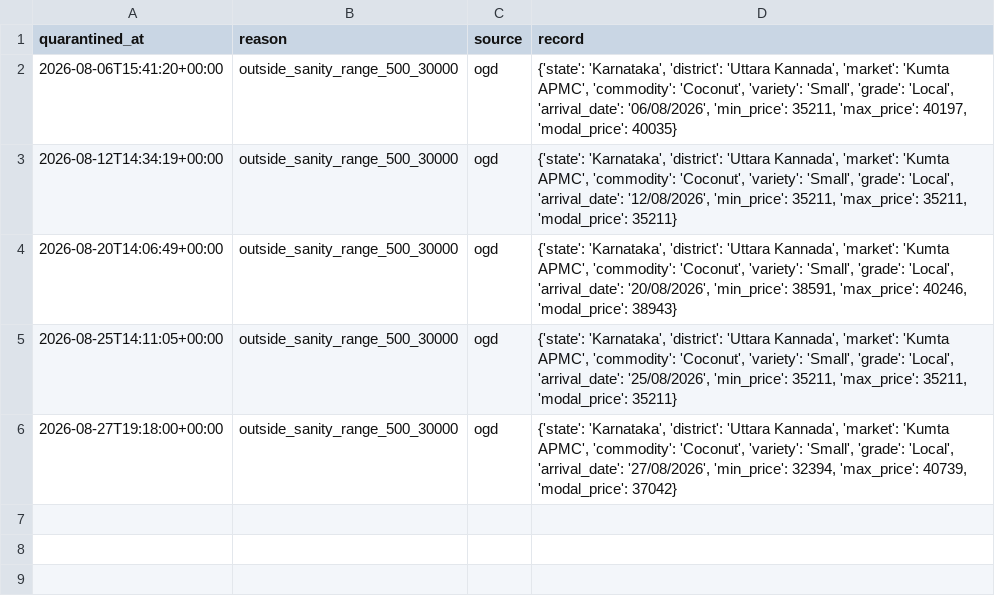
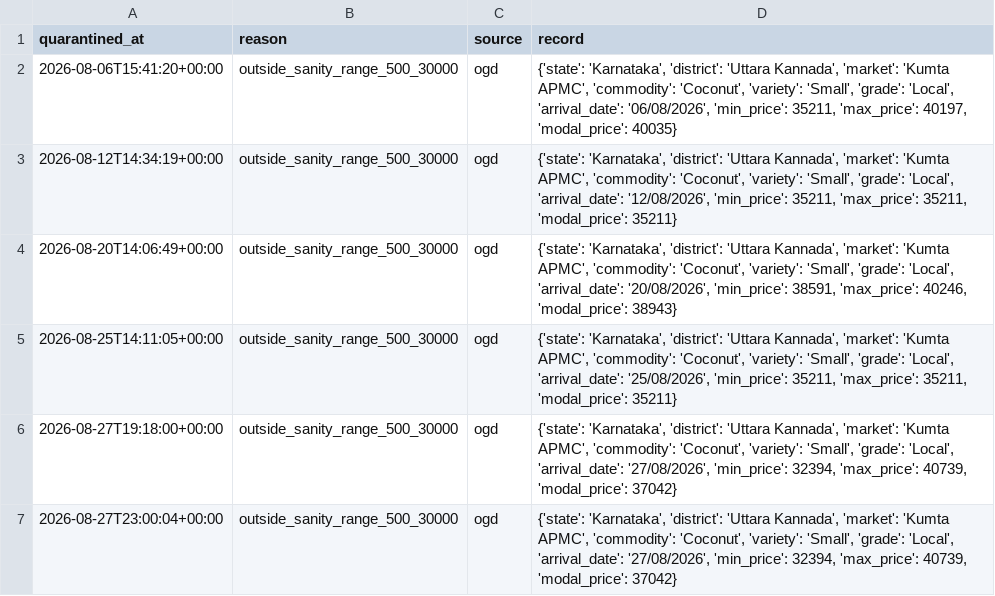
Before and after one commit to achuthpv/malabar-mandi-prices, a CSV file: data/quarantine/2026-08.csv, drawn as a sheet.

```diff
--- a/data/quarantine/2026-08.csv
+++ b/data/quarantine/2026-08.csv
@@ -6 +6,2 @@ quarantined_at,reason,source,record
 2026-08-27T19:18:00+00:00,outside_sanity_range_500_30000,ogd,"{'state': 'Karnataka', 'district': 'Uttara Kannada', 'market': 'Kumta APMC', 'commodity': 'Coconut', 'variety': 'Small', 'grade': 'Local', 'arrival_date': '27/08/2026', 'min_price': 32394, 'max_price': 40739, 'modal_price': 37042}"
+2026-08-27T23:00:04+00:00,outside_sanity_range_500_30000,ogd,"{'state': 'Karnataka', 'district': 'Uttara Kannada', 'market': 'Kumta APMC', 'commodity': 'Coconut', 'variety': 'Small', 'grade': 'Local', 'arrival_date': '27/08/2026', 'min_price': 32394, 'max_price': 40739, 'modal_price': 37042}"
```
Also changed, not shown: data/news/arecanut.csv, data/news/black-pepper.csv, 6 other files.
